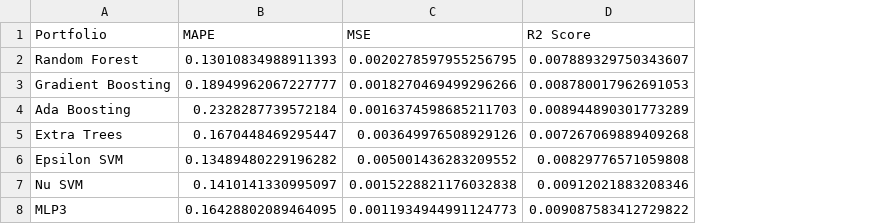
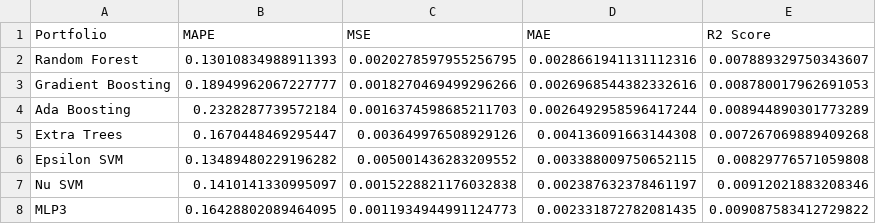
Before and after one commit to Ankru98/masterthesis, a CSV file: data/evaluation_nonlinear.csv, drawn as a sheet; the diff names each change by its address in the sheet, - before the commit and + after, or states it on an @@ line.

```diff
--- a/data/evaluation_nonlinear.csv
+++ b/data/evaluation_nonlinear.csv
+column D (MAE), rows 2-8: 0.0028661941131112316 | 0.0026968544382332616 | 0.0026492958596417244 | 0.004136091663144308 | 0.003388009750652115 | 0.002387632378461197 | 0.002331872782081435
```
Also changed, not shown: data/evaluation_dimred.csv, data/evaluation_shrinkage.csv, 11 other files.
